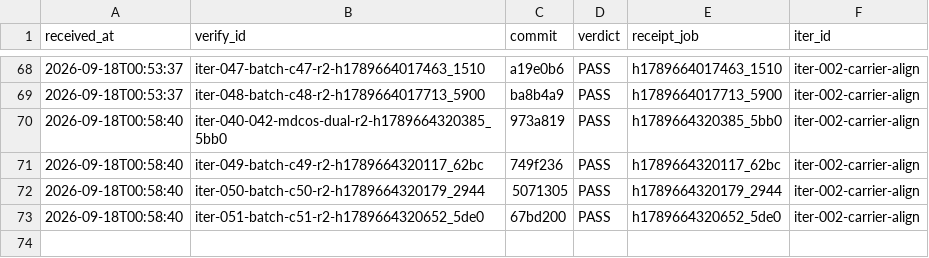
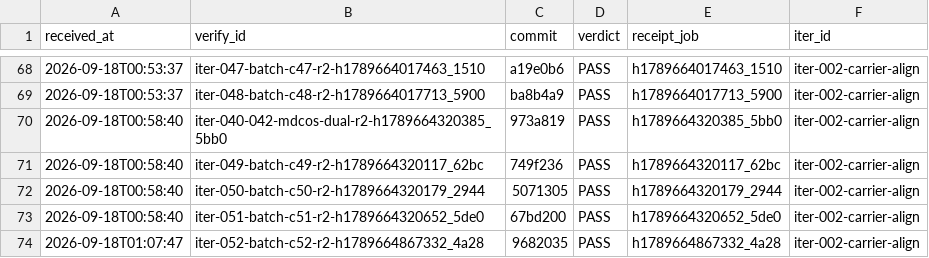
Before and after one commit to FuRongJun-1999/dsh-memory, a TSV file: hive/interop/_receipts_ledger.tsv, drawn as a sheet; only a part is shown, gaps mark what is left out.

Commit message:
interop: 收口 iter-031-batch-c31-fix（merge 108ba62，编外 PASS）

```diff
--- a/hive/interop/_receipts_ledger.tsv
+++ b/hive/interop/_receipts_ledger.tsv
@@ -73 +73,2 @@ received_at	verify_id	commit	verdict	receipt_job	iter_id
 2026-09-18T00:58:40	iter-051-batch-c51-r2-h1789664320652_5de0	67bd200	PASS	h1789664320652_5de0	iter-002-carrier-align
+2026-09-18T01:07:47	iter-052-batch-c52-r2-h1789664867332_4a28	9682035	PASS	h1789664867332_4a28	iter-002-carrier-align
```
Also changed, not shown: 2 other files.
